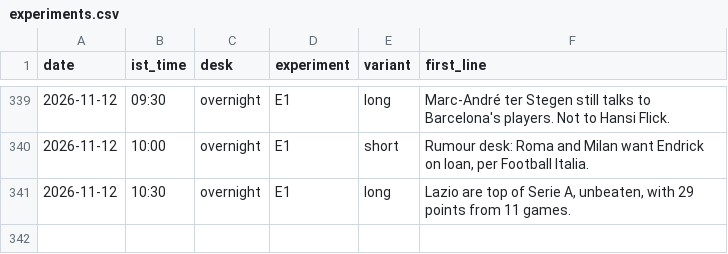
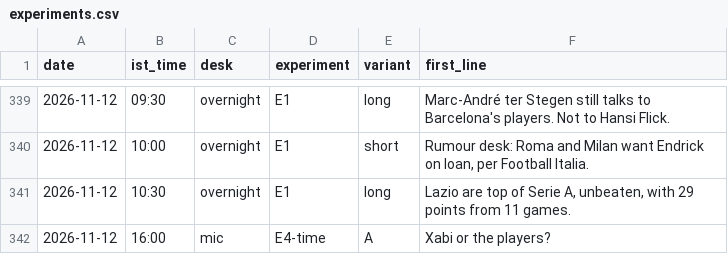
Before and after one commit to pvtaddyy/actxion-assets, a CSV file: posts/experiments.csv, drawn as a sheet; only a part is shown, gaps mark what is left out; the diff names each change by its address in the sheet, - before the commit and + after, or states it on an @@ line.

```diff
--- a/posts/experiments.csv
+++ b/posts/experiments.csv
+row 342: 2026-11-12 | 16:00 | mic | E4-time | A | Xabi or the players?
```
Also changed, not shown: 1 other file.
